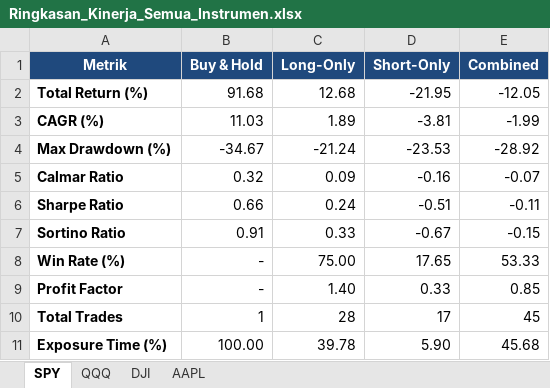
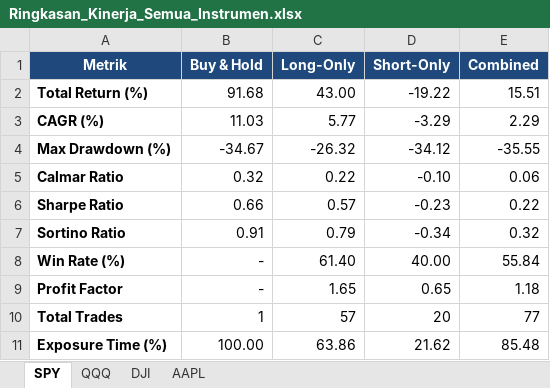
Before and after one commit to kenziecarlen13/ta, an Excel workbook: Ringkasan_Kinerja_Semua_Instrumen.xlsx, sheet SPY, drawn as a sheet; values as stored, in another font and other column widths than the file's, no borders; the diff names each change by its address in the sheet, - before the commit and + after, or states it on an @@ line.

```diff
--- a/Ringkasan_Kinerja_Semua_Instrumen.xlsx (sheet SPY)
+++ b/Ringkasan_Kinerja_Semua_Instrumen.xlsx (sheet SPY)
-C2 (Long-Only): 12.68
+C2 (Long-Only): 43.00
-D2 (Short-Only): -21.95
+D2 (Short-Only): -19.22
-E2 (Combined): -12.05
+E2 (Combined): 15.51
-C3 (Long-Only): 1.89
+C3 (Long-Only): 5.77
-D3 (Short-Only): -3.81
+D3 (Short-Only): -3.29
-E3 (Combined): -1.99
+E3 (Combined): 2.29
-C4 (Long-Only): -21.24
+C4 (Long-Only): -26.32
-D4 (Short-Only): -23.53
+D4 (Short-Only): -34.12
-E4 (Combined): -28.92
+E4 (Combined): -35.55
-C5 (Long-Only): 0.09
+C5 (Long-Only): 0.22
-D5 (Short-Only): -0.16
+D5 (Short-Only): -0.10
-E5 (Combined): -0.07
+E5 (Combined): 0.06
-C6 (Long-Only): 0.24
+C6 (Long-Only): 0.57
-D6 (Short-Only): -0.51
+D6 (Short-Only): -0.23
-E6 (Combined): -0.11
+E6 (Combined): 0.22
-C7 (Long-Only): 0.33
+C7 (Long-Only): 0.79
-D7 (Short-Only): -0.67
+D7 (Short-Only): -0.34
-E7 (Combined): -0.15
+E7 (Combined): 0.32
-C8 (Long-Only): 75.00
+C8 (Long-Only): 61.40
-D8 (Short-Only): 17.65
+D8 (Short-Only): 40.00
-E8 (Combined): 53.33
+E8 (Combined): 55.84
-C9 (Long-Only): 1.40
+C9 (Long-Only): 1.65
-D9 (Short-Only): 0.33
+D9 (Short-Only): 0.65
-E9 (Combined): 0.85
+E9 (Combined): 1.18
-C10 (Long-Only): 28
+C10 (Long-Only): 57
-D10 (Short-Only): 17
+D10 (Short-Only): 20
-E10 (Combined): 45
+E10 (Combined): 77
-C11 (Long-Only): 39.78
+C11 (Long-Only): 63.86
-D11 (Short-Only): 5.90
+D11 (Short-Only): 21.62
-E11 (Combined): 45.68
+E11 (Combined): 85.48
```
Also changed, not shown: sheet AAPL, sheet DJI, sheet QQQ, Detail_Trades_Semua_Instrumen.xlsx, 4 other files.
